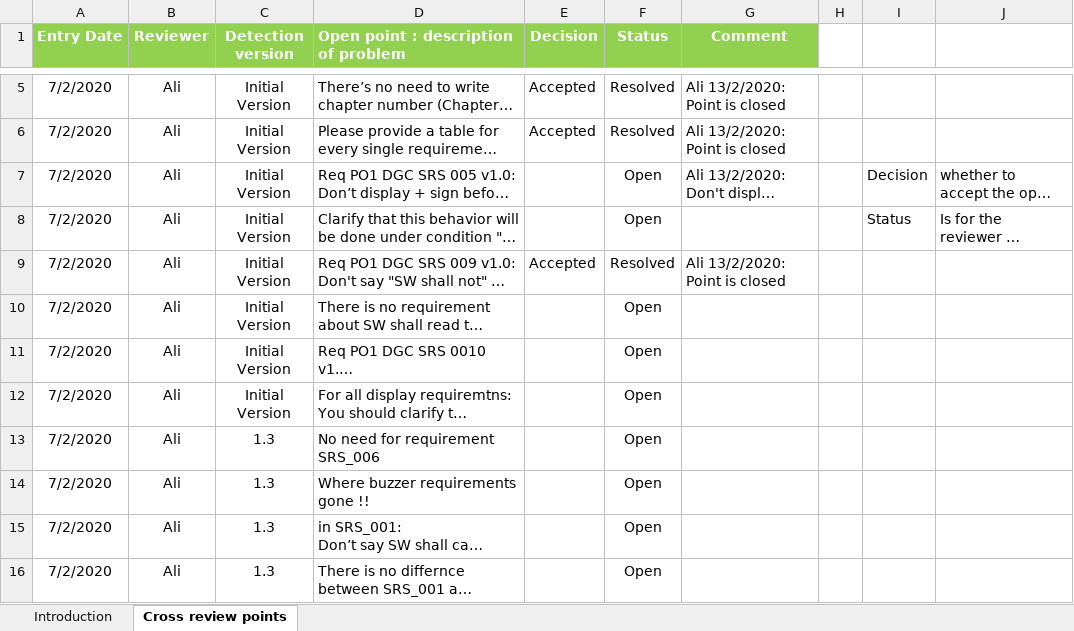
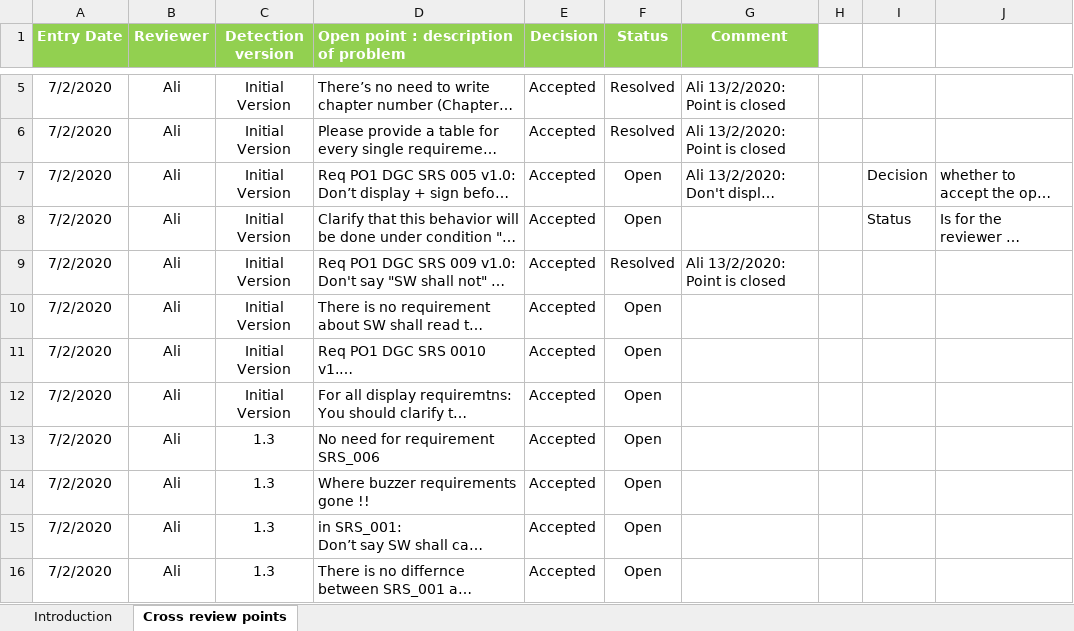
Before and after one commit to moamen-ahmed-93/SWE_Calculator, an Excel workbook: Software specification/SRS/SRS_Review.xlsx, sheet Cross review points, drawn as a sheet; only a part is shown, gaps mark what is left out; long unchanged cells end in …; values as stored, in another font and other column widths than the file's, no borders; conditional formats not drawn; the diff names each change by its address in the sheet, - before the commit and + after, or states it on an @@ line.

Commit message:
new update of SRS document after viewing the review sheet

```diff
--- a/Software specification/SRS/SRS_Review.xlsx (sheet Cross review points)
+++ b/Software specification/SRS/SRS_Review.xlsx (sheet Cross review points)
-E7:E8 (Decision): (empty)
+E7:E8 (Decision): Accepted
-E10:E16 (Decision): (empty)
+E10:E16 (Decision): Accepted
```
Also changed, not shown: 1 other file.
